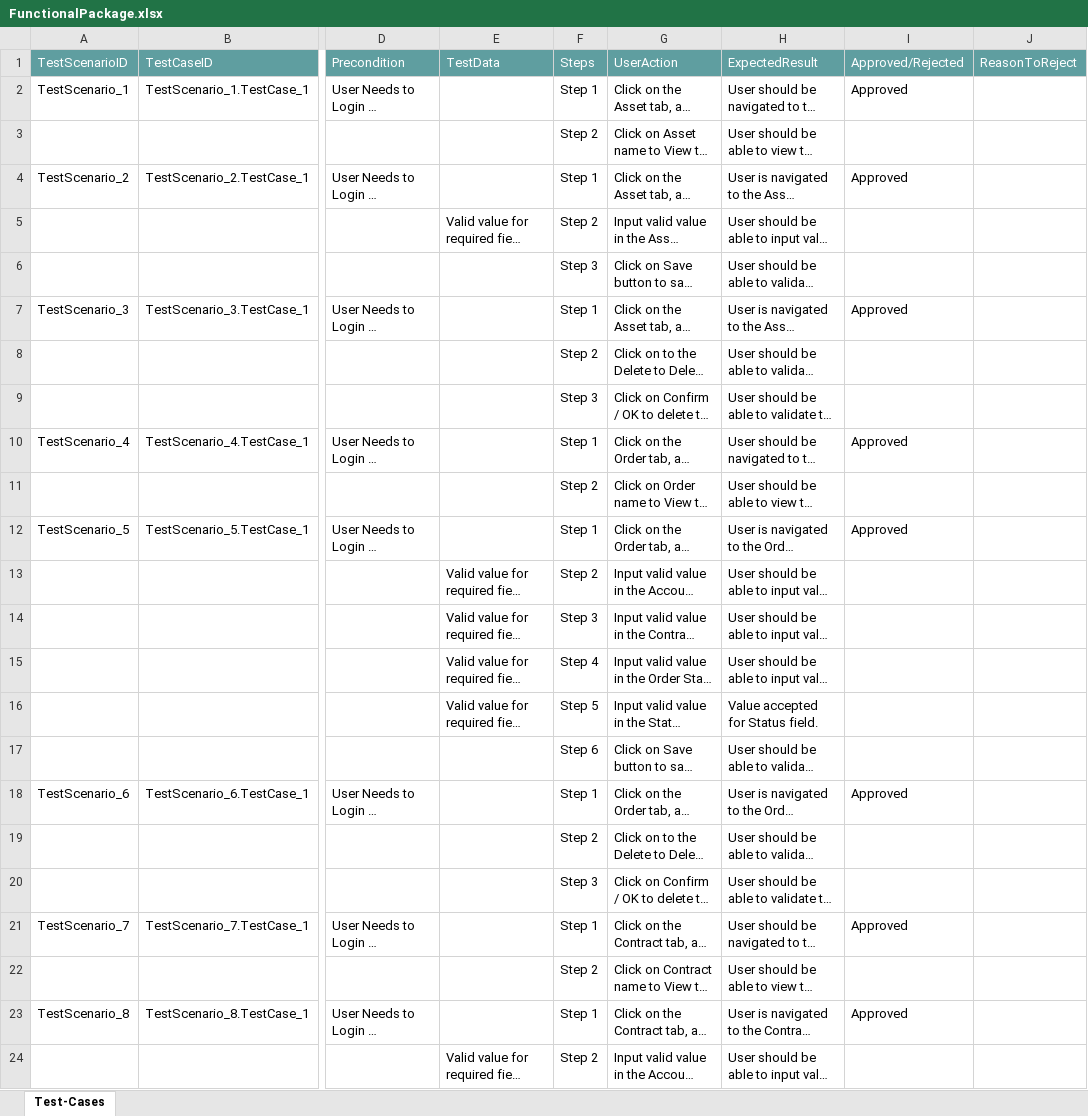
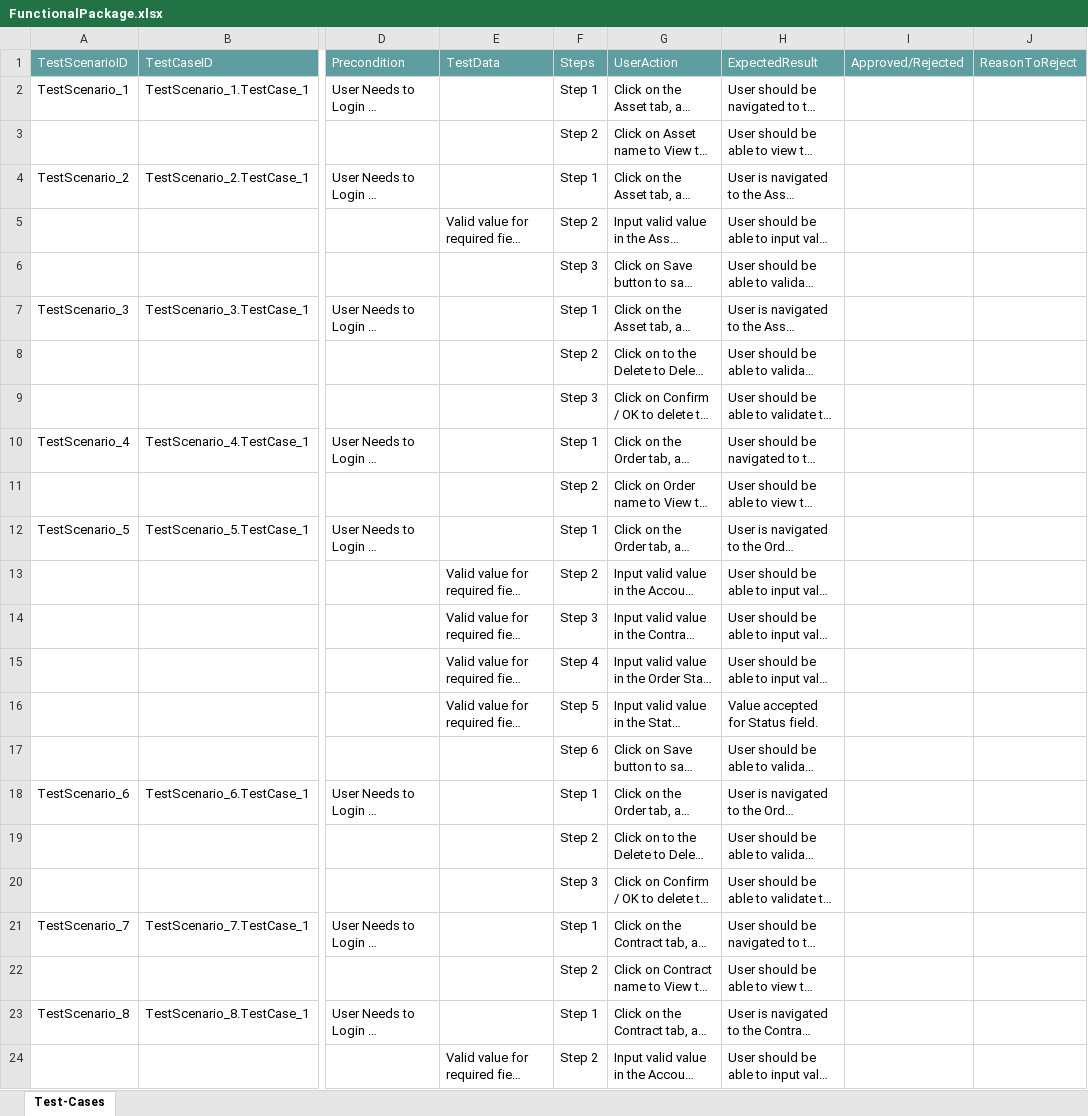
Before and after one commit to ShaikMohamedIrfan/Ramki, an Excel workbook: FunctionalPackage.xlsx, sheet Test-Cases, drawn as a sheet; only a part is shown, gaps mark what is left out; long unchanged cells end in …; values as stored, in another font and other column widths than the file's, no borders; table styles not drawn; the diff names each change by its address in the sheet, - before the commit and + after, or states it on an @@ line.

Commit message:
Initial Commit for Verification of Test cases

```diff
--- a/FunctionalPackage.xlsx (sheet Test-Cases)
+++ b/FunctionalPackage.xlsx (sheet Test-Cases)
-I2: Approved
+I2: (empty)
-I4: Approved
+I4: (empty)
-I7: Approved
+I7: (empty)
-I10: Approved
+I10: (empty)
-I12: Approved
+I12: (empty)
-I18: Approved
+I18: (empty)
-I21: Approved
+I21: (empty)
-I23: Approved
+I23: (empty)
```
